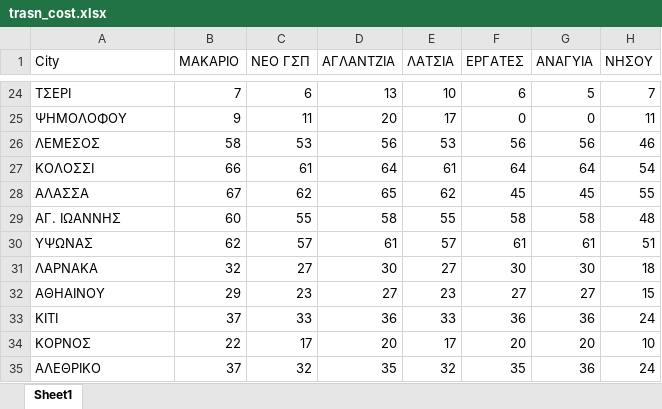
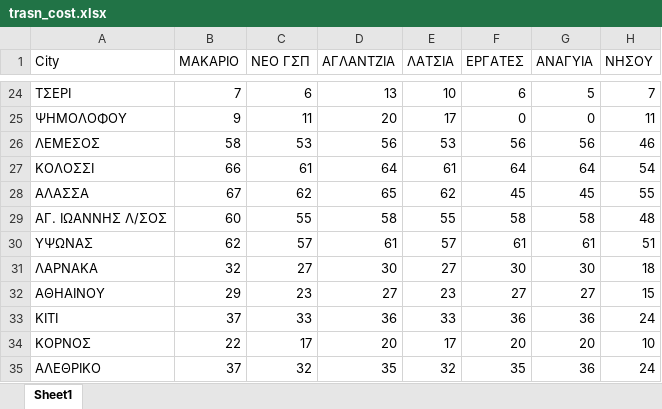
Before and after one commit to akokkalis/StreamLit-Ref-App, an Excel workbook: trasn_cost.xlsx, sheet Sheet1, drawn as a sheet; only a part is shown, gaps mark what is left out; values as stored, in another font and other column widths than the file's, no borders; the diff names each change by its address in the sheet, - before the commit and + after, or states it on an @@ line.

```diff
--- a/trasn_cost.xlsx (sheet Sheet1)
+++ b/trasn_cost.xlsx (sheet Sheet1)
-A29 (City): ΑΓ. ΙΩΑΝΝΗΣ
+A29 (City): ΑΓ. ΙΩΑΝΝΗΣ Λ/ΣΟΣ
```
Also changed, not shown: 1 other file.
